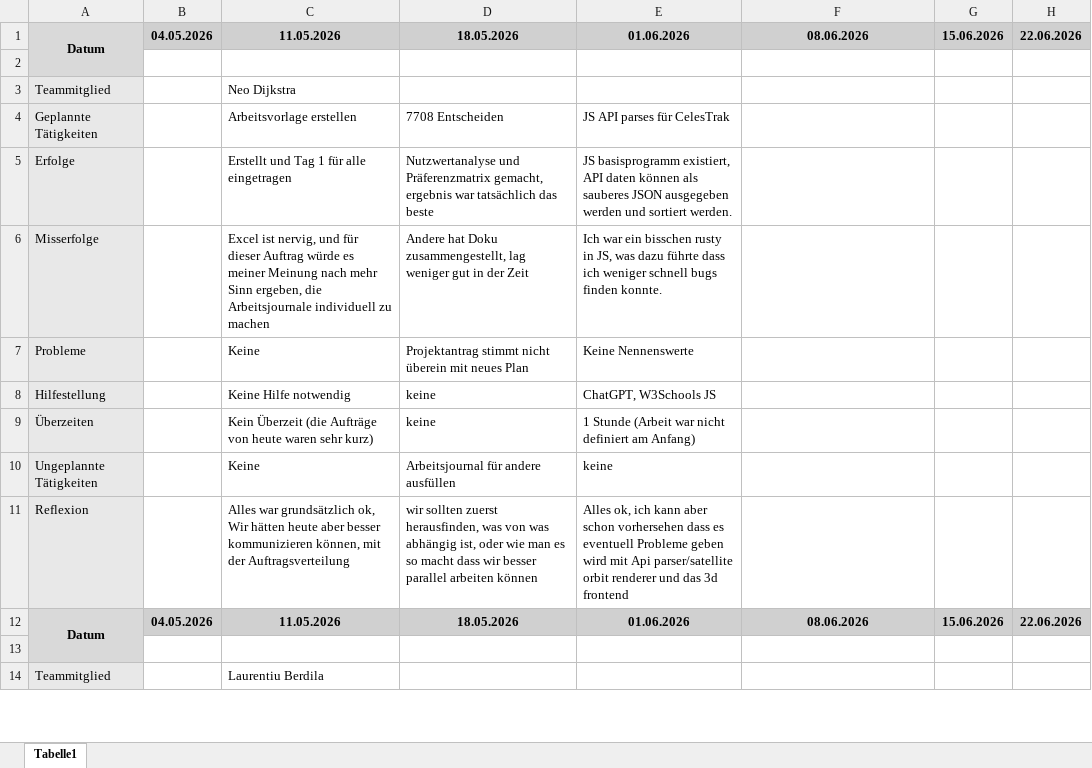
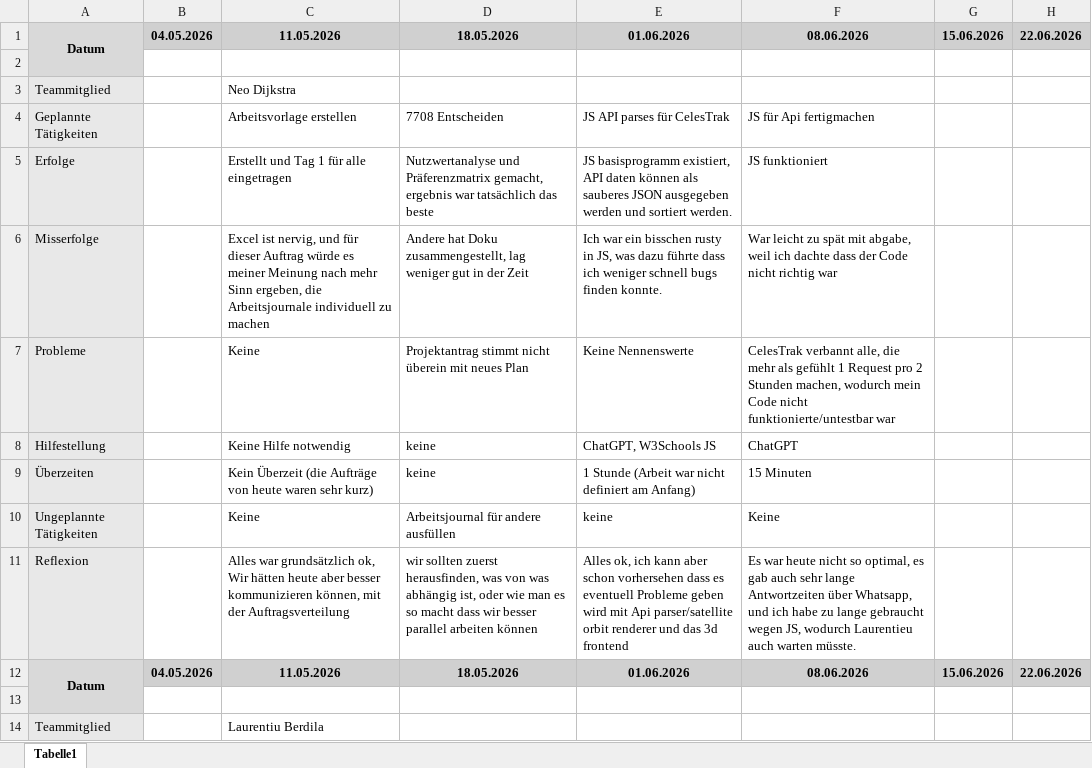
Before and after one commit to Keinstein0/M306-Projektarbeit, an Excel workbook: organisation/Arbeitsjournal_m306.xlsx, sheet Tabelle1, drawn as a sheet; only a part is shown; values as stored, in another font and other column widths than the file's, no borders; the diff covers the shown part only; the diff names each change by its address in the sheet, - before the commit and + after, or states it on an @@ line.

Commit message:
Add files via upload

```diff
--- a/organisation/Arbeitsjournal_m306.xlsx (sheet Tabelle1)
+++ b/organisation/Arbeitsjournal_m306.xlsx (sheet Tabelle1)
-F4: (empty)
+F4: JS für Api fertigmachen
-F5: (empty)
+F5: JS funktioniert
-F6: (empty)
+F6: War leicht zu spät mit abgabe, weil ich dachte dass der Code nicht richtig war
-F7: (empty)
+F7: CelesTrak verbannt alle, die mehr als gefühlt 1 Request pro 2 Stunden machen, wodurch mein Code nicht funktionierte/untestbar war
-F8: (empty)
+F8: ChatGPT
-F9: (empty)
+F9: 15 Minuten
-F10: (empty)
+F10: Keine
-F11: (empty)
+F11: Es war heute nicht so optimal, es gab auch sehr lange Antwortzeiten über Whatsapp, und ich habe zu lange gebraucht wegen JS, wodurch Laurentieu auch warten müsste.
```
Also changed, not shown: 7 edited cells elsewhere in this sheet.
